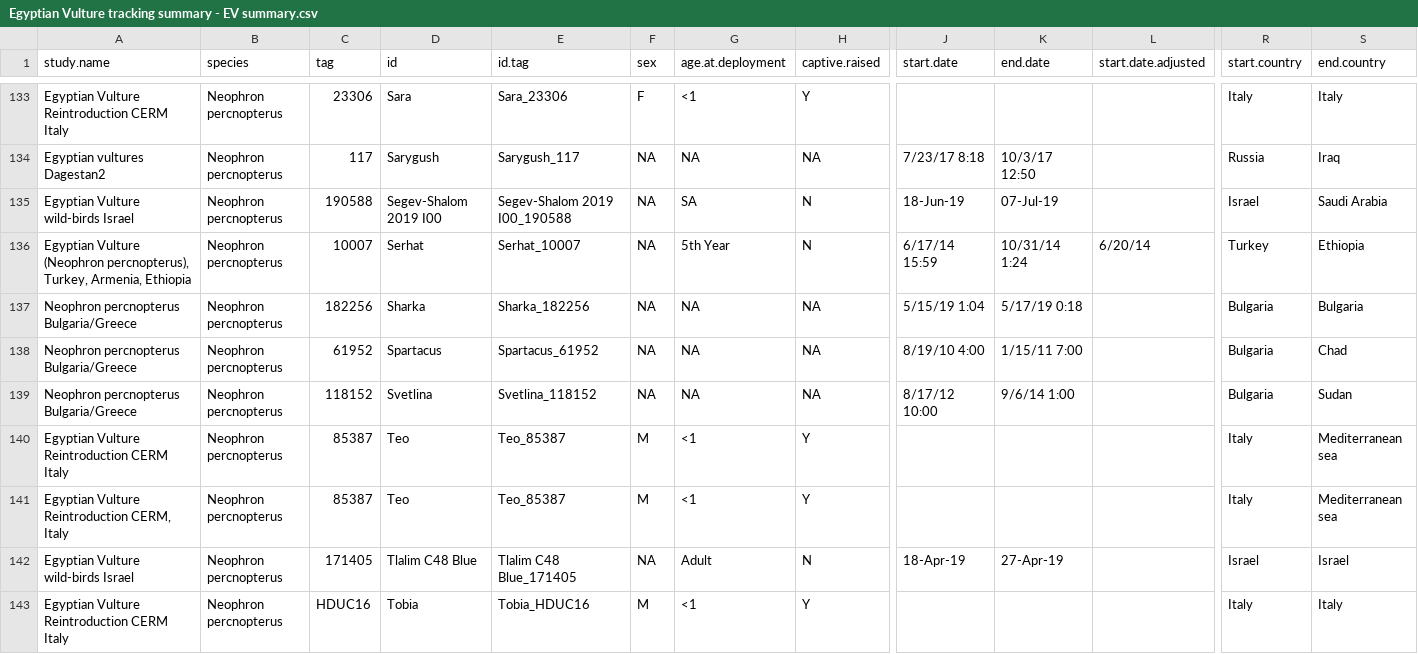
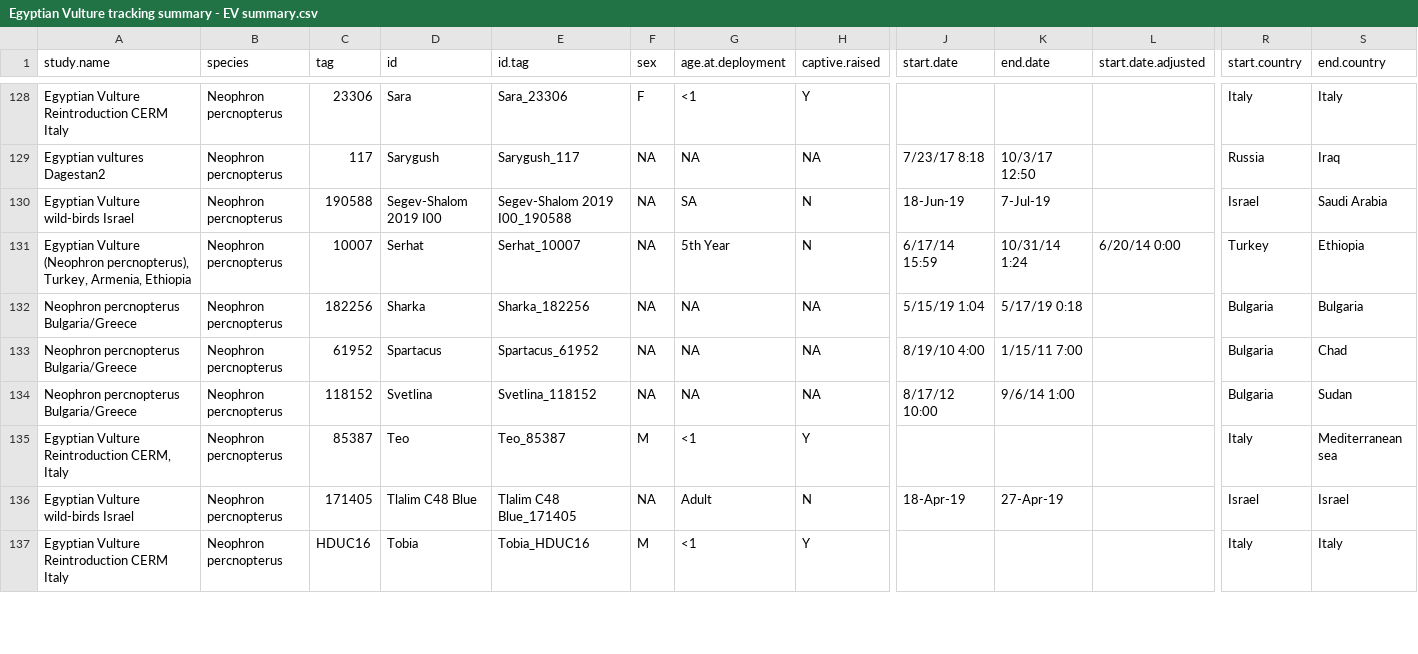
Before and after one commit to ebuechley/EV.TV.Survival.Study, a CSV file: Google Sheets/Egyptian Vulture tracking summary - EV summary.csv, drawn as a sheet; only a part is shown, gaps mark what is left out; removed rows and columns are numbered as before the commit, all else as after; rows hold the shown columns only; the diff covers the shown part only; the diff names each change by its address in the sheet, - before the commit and + after, or states it on an @@ line.

```diff
--- a/Google Sheets/Egyptian Vulture tracking summary - EV summary.csv
+++ b/Google Sheets/Egyptian Vulture tracking summary - EV summary.csv
-K130 (end.date): 07-Jul-19
+K130 (end.date): 7-Jul-19
-L131 (start.date.adjusted): 6/20/14
+L131 (start.date.adjusted): 6/20/14 0:00
-row 140: Egyptian Vulture Reintroduction CERM Italy | Neophron percnopterus | 85387 | Teo | Teo_85387 | M | <1 | Y |  |  |  | Italy | Mediterranean sea
```
Also changed, not shown: 6 removed rows and 21 edited cells elsewhere in this file, 2 other files.
